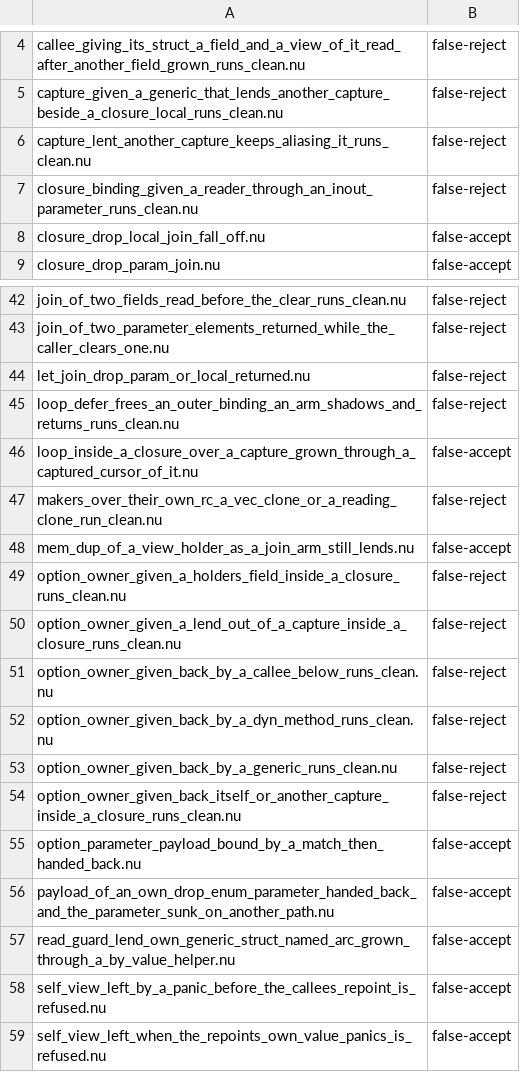
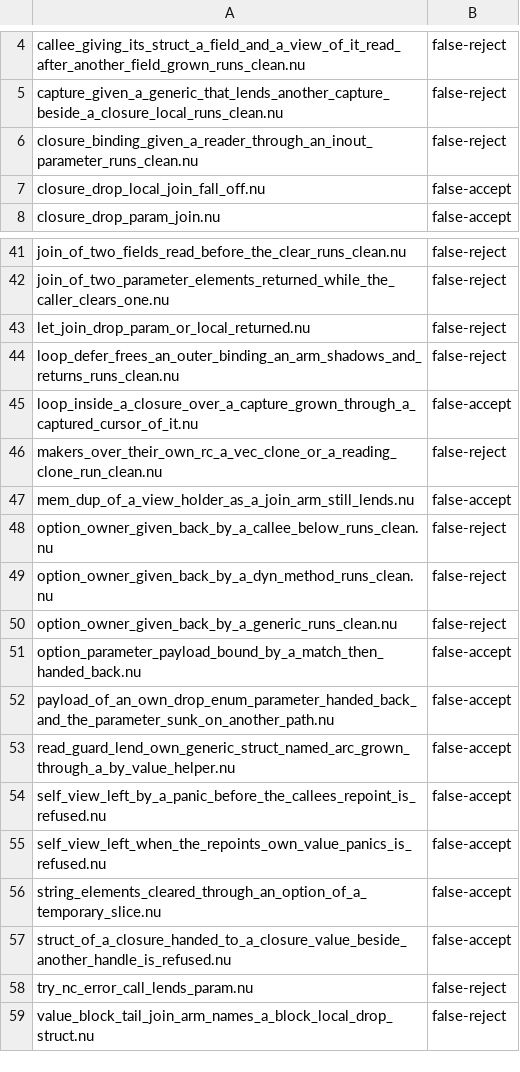
Before and after one commit to nurl-lang/nurl, a TSV file: tools/ncore/disagree.tsv, drawn as a sheet; only a part is shown, gaps mark what is left out; the shorter side is filled out with more unchanged rows.

```diff
--- a/tools/ncore/disagree.tsv
+++ b/tools/ncore/disagree.tsv
@@ -5,3 +5,2 @@ callee_giving_its_struct_a_field_and_a_view_of_it_read_after_another_field_grown
 capture_given_a_generic_that_lends_another_capture_beside_a_closure_local_runs_clean.nu	false-reject
-capture_lent_another_capture_keeps_aliasing_it_runs_clean.nu	false-reject
 closure_binding_given_a_reader_through_an_inout_parameter_runs_clean.nu	false-reject
@@ -48,4 +47,2 @@ makers_over_their_own_rc_a_vec_clone_or_a_reading_clone_run_clean.nu	false-rejec
 mem_dup_of_a_view_holder_as_a_join_arm_still_lends.nu	false-accept
-option_owner_given_a_holders_field_inside_a_closure_runs_clean.nu	false-reject
-option_owner_given_a_lend_out_of_a_capture_inside_a_closure_runs_clean.nu	false-reject
 option_owner_given_back_by_a_callee_below_runs_clean.nu	false-reject
@@ -53,3 +50,2 @@ option_owner_given_back_by_a_dyn_method_runs_clean.nu	false-reject
 option_owner_given_back_by_a_generic_runs_clean.nu	false-reject
-option_owner_given_back_itself_or_another_capture_inside_a_closure_runs_clean.nu	false-reject
 option_parameter_payload_bound_by_a_match_then_handed_back.nu	false-accept
```
Also changed, not shown: 3 other files.
